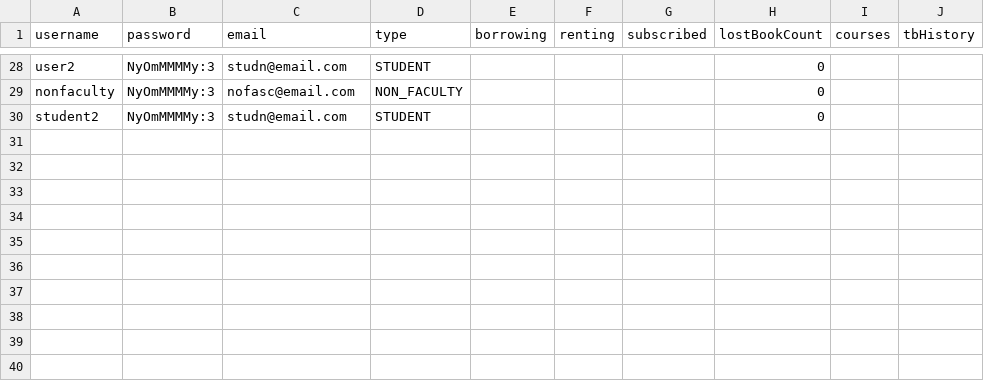
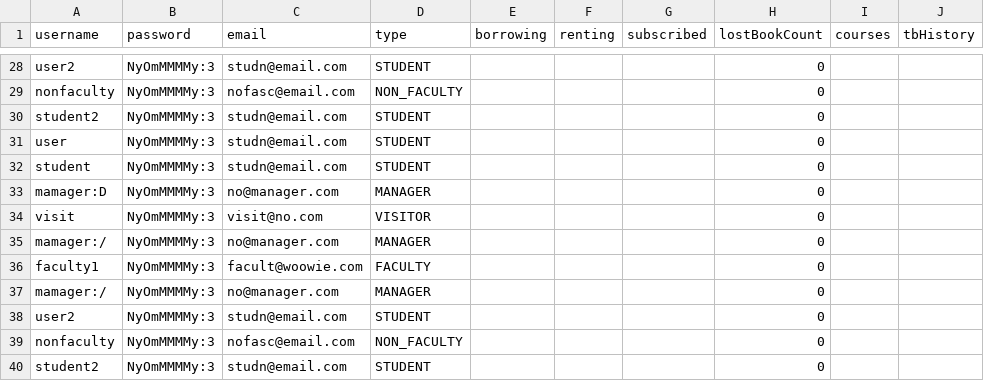
Before and after one commit to brainsmarts/EECS3311-2-Deliverable, a CSV file: deliverable2/src/main/resources/users.csv, drawn as a sheet; only a part is shown, gaps mark what is left out; the diff names each change by its address in the sheet, - before the commit and + after, or states it on an @@ line.

```diff
--- a/deliverable2/src/main/resources/users.csv
+++ b/deliverable2/src/main/resources/users.csv
+row 31: user | NyOmMMMMy:3 | studn@email.com | STUDENT |  |  |  | 0
+row 32: student | NyOmMMMMy:3 | studn@email.com | STUDENT |  |  |  | 0
+row 33: mamager:D | NyOmMMMMy:3 | no@manager.com | MANAGER |  |  |  | 0
+row 34: visit | NyOmMMMMy:3 | visit@no.com | VISITOR |  |  |  | 0
+row 35: mamager:/ | NyOmMMMMy:3 | no@manager.com | MANAGER |  |  |  | 0
+row 36: faculty1 | NyOmMMMMy:3 | facult@woowie.com | FACULTY |  |  |  | 0
+row 37: mamager:/ | NyOmMMMMy:3 | no@manager.com | MANAGER |  |  |  | 0
+row 38: user2 | NyOmMMMMy:3 | studn@email.com | STUDENT |  |  |  | 0
+row 39: nonfaculty | NyOmMMMMy:3 | nofasc@email.com | NON_FACULTY |  |  |  | 0
+row 40: student2 | NyOmMMMMy:3 | studn@email.com | STUDENT |  |  |  | 0
```
Also changed, not shown: deliverable2/src/main/resources/approve_user.csv, deliverable2/src/main/resources/library_editions.csv, 8 other files.
